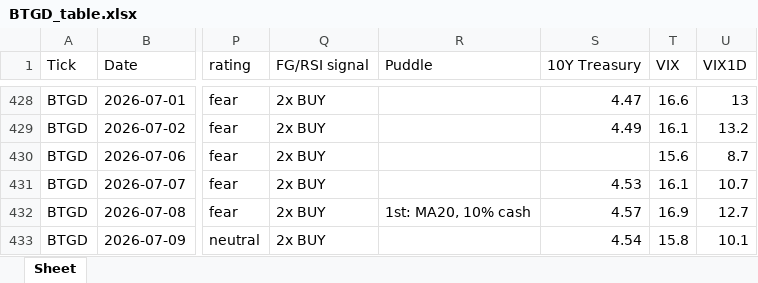
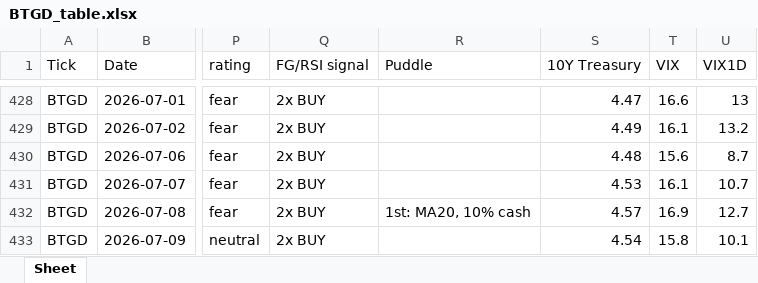
Before and after one commit to jangjb1204-sys/my-python-bot, an Excel workbook: US_stock/BTGD_table.xlsx, sheet Sheet, drawn as a sheet; only a part is shown, gaps mark what is left out; values as stored, in another font and other column widths than the file's, no borders; the diff names each change by its address in the sheet, - before the commit and + after, or states it on an @@ line.

```diff
--- a/US_stock/BTGD_table.xlsx (sheet Sheet)
+++ b/US_stock/BTGD_table.xlsx (sheet Sheet)
-S430 (10Y Treasury): (empty)
+S430 (10Y Treasury): 4.48
```
Also changed, not shown: US_stock/GOLD_table.xlsx, US_stock/NASDAQ_table.xlsx, 22 other files.
